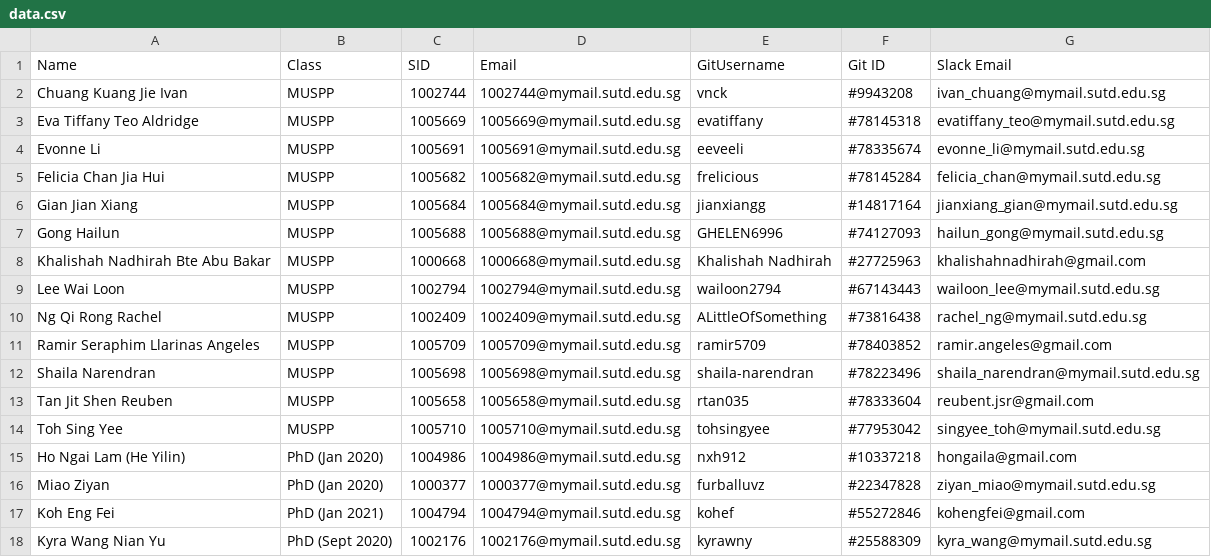
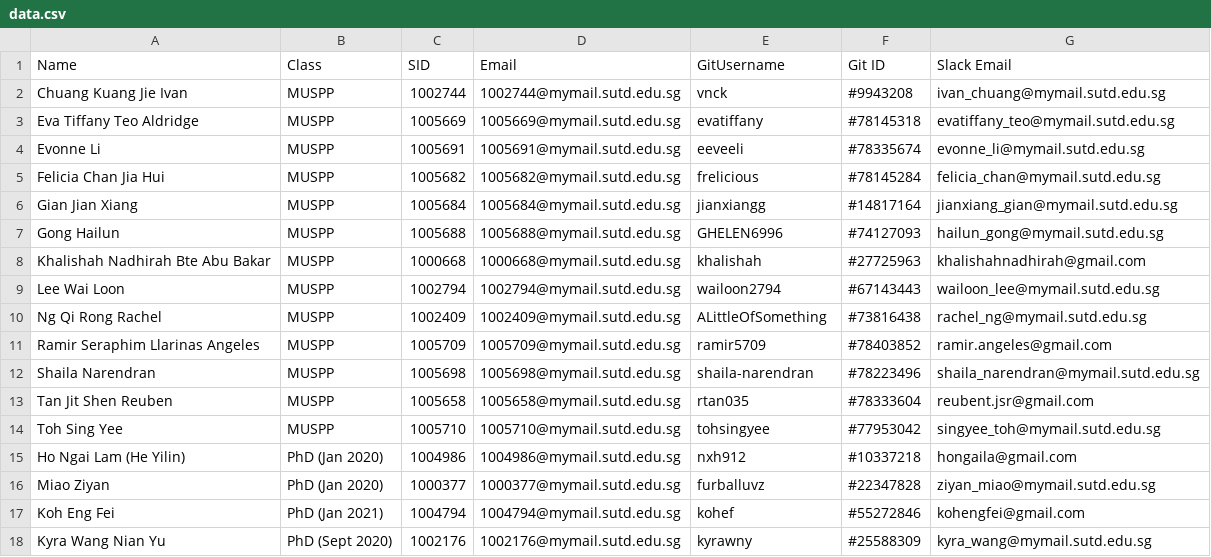
Before and after one commit to Chi-Loong/IDV, a CSV file: data/data.csv, drawn as a sheet.

Commit message:
Update data.csv

```diff
--- a/data/data.csv
+++ b/data/data.csv
@@ -7,3 +7,3 @@ Gian Jian Xiang,MUSPP,1005684,1005684@mymail.sutd.edu.sg,jianxiangg,#14817164,ji
 Gong Hailun,MUSPP,1005688,1005688@mymail.sutd.edu.sg,GHELEN6996,#74127093,hailun_gong@mymail.sutd.edu.sg
-Khalishah Nadhirah Bte Abu Bakar,MUSPP,1000668,1000668@mymail.sutd.edu.sg,Khalishah Nadhirah,#27725963,khalishahnadhirah@gmail.com
+Khalishah Nadhirah Bte Abu Bakar,MUSPP,1000668,1000668@mymail.sutd.edu.sg,khalishah,#27725963,khalishahnadhirah@gmail.com
 Lee Wai Loon,MUSPP,1002794,1002794@mymail.sutd.edu.sg,wailoon2794,#67143443,wailoon_lee@mymail.sutd.edu.sg
```
